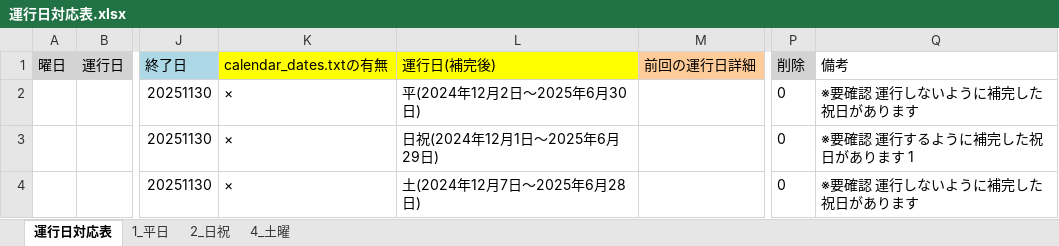
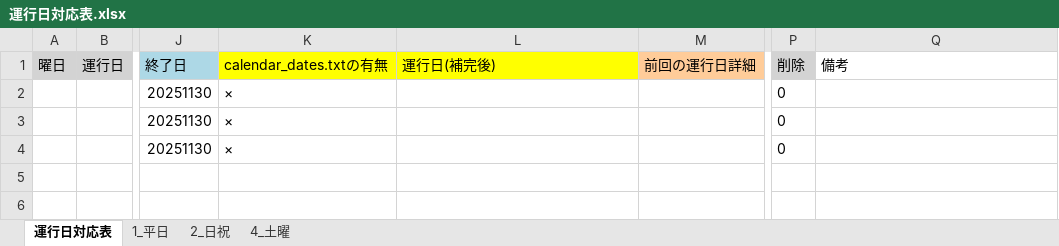
Before and after one commit to ValLaboratory/hachinoheToGTFS, an Excel workbook: 運行日対応表.xlsx, sheet 運行日対応表, drawn as a sheet; only a part is shown, gaps mark what is left out; values as stored, in another font and other column widths than the file's, no borders; the diff names each change by its address in the sheet, - before the commit and + after, or states it on an @@ line.

```diff
--- a/運行日対応表.xlsx (sheet 運行日対応表)
+++ b/運行日対応表.xlsx (sheet 運行日対応表)
-L2 (運行日(補完後)): 平(2024年12月2日～2025年6月30日)
+L2 (運行日(補完後)): (empty)
-Q2 (備考): ※要確認 運行しないように補完した祝日があります
+Q2 (備考): (empty)
-L3 (運行日(補完後)): 日祝(2024年12月1日～2025年6月29日)
+L3 (運行日(補完後)): (empty)
-Q3 (備考): ※要確認 運行するように補完した祝日があります 1
+Q3 (備考): (empty)
-L4 (運行日(補完後)): 土(2024年12月7日～2025年6月28日)
+L4 (運行日(補完後)): (empty)
-Q4 (備考): ※要確認 運行しないように補完した祝日があります
+Q4 (備考): (empty)
```
Also changed, not shown: sheet 1_平日, sheet 2_日祝, sheet 4_土曜, 駅_路線対応表.xlsx, 1 other file.
